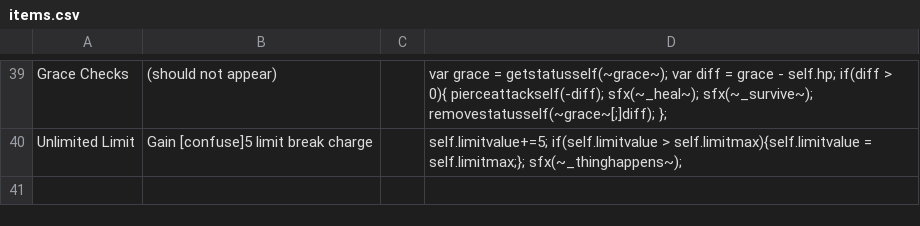
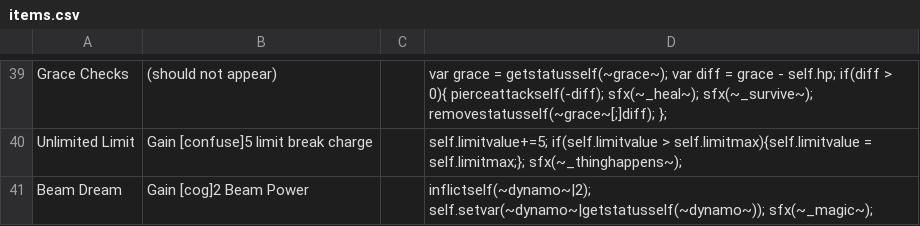
Before and after one commit to JuniorUdale/MoreFluff, a CSV file: _append/data/text/items.csv, drawn as a sheet; only a part is shown, gaps mark what is left out; the diff names each change by its address in the sheet, - before the commit and + after, or states it on an @@ line.

```diff
--- a/_append/data/text/items.csv
+++ b/_append/data/text/items.csv
+row 41: Beam Dream | Gain [cog]2 Beam Power |  | inflictself(~dynamo~|2); self.setvar(~dynamo~|getstatusself(~dynamo~)); sfx(~_magic~);
```
Also changed, not shown: _append/data/text/equipment.csv, 1 other file.
